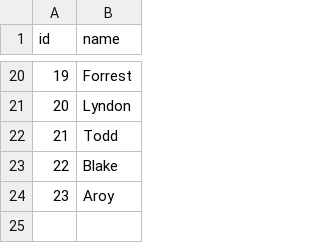
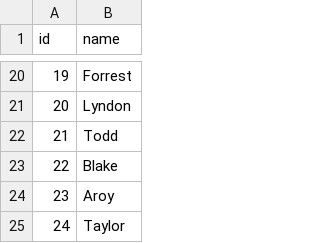
Before and after one commit to JELambert/DadBodBombers, a CSV file: data/id_name.csv, drawn as a sheet; only a part is shown, gaps mark what is left out; the diff names each change by its address in the sheet, - before the commit and + after, or states it on an @@ line.

```diff
--- a/data/id_name.csv
+++ b/data/id_name.csv
+row 25: 24 | Taylor
```
Also changed, not shown: 2 other files.
